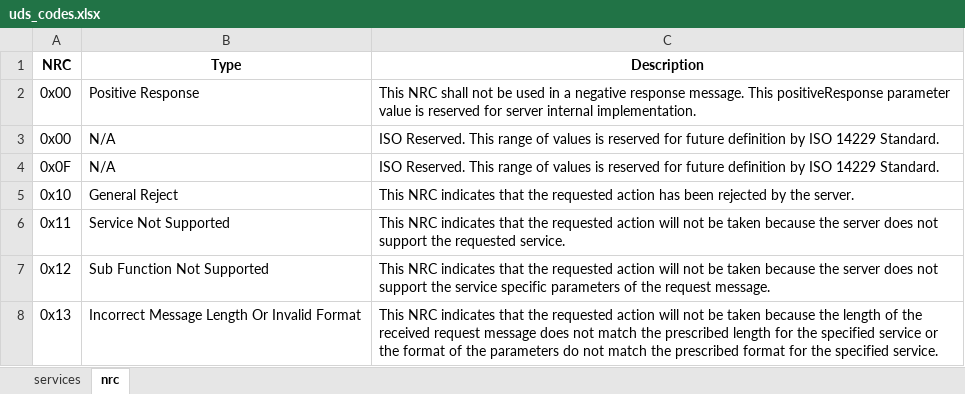
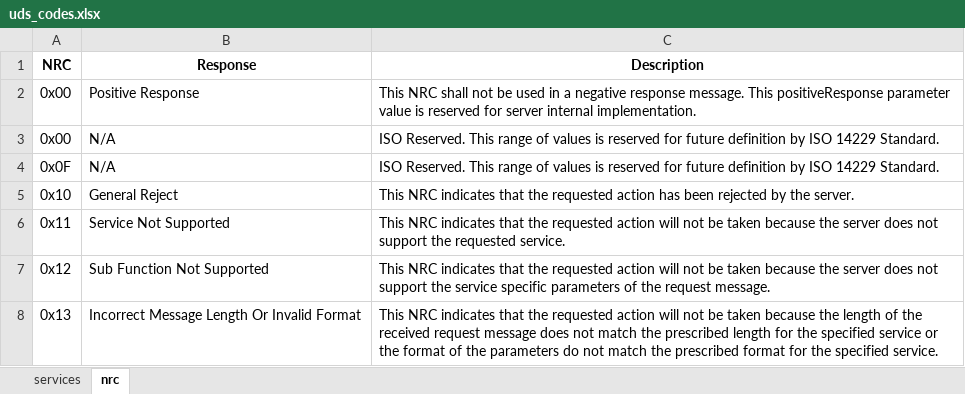
Before and after one commit to kingjosephm/uds-diagnostic-tool, an Excel workbook: lookup/uds_codes.xlsx, sheet nrc, drawn as a sheet; only a part is shown; values as stored, in another font and other column widths than the file's, no borders; the diff names each change by its address in the sheet, - before the commit and + after, or states it on an @@ line.

Commit message:
added to and reshaped uds_codes.xlsx

```diff
--- a/lookup/uds_codes.xlsx (sheet nrc)
+++ b/lookup/uds_codes.xlsx (sheet nrc)
-B1: Type
+B1: Response
```
